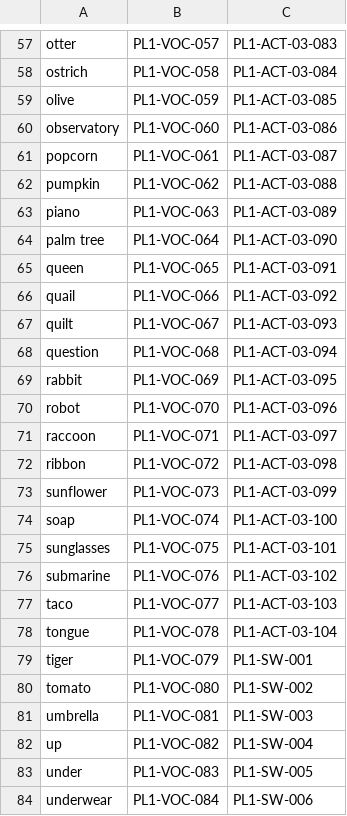
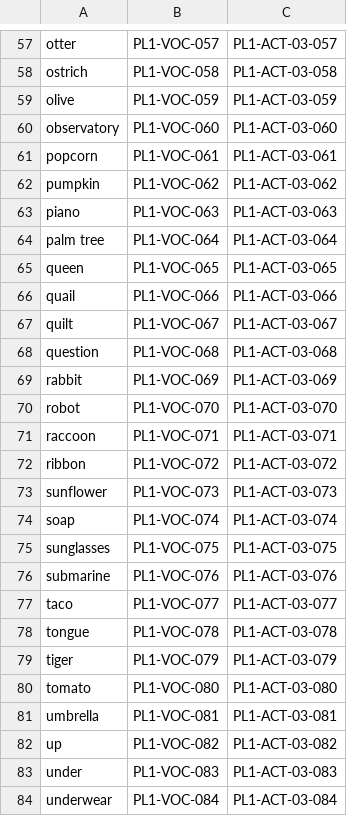
Before and after one commit to jamtalk/jamtalk, a CSV file: Assets/Resources/Words.csv, drawn as a sheet; only a part is shown, gaps mark what is left out; the diff covers the shown part only; the diff names each change by its address in the sheet, - before the commit and + after, or states it on an @@ line.

```diff
--- a/Assets/Resources/Words.csv
+++ b/Assets/Resources/Words.csv
-C57: PL1-ACT-03-083
+C57: PL1-ACT-03-057
-C58: PL1-ACT-03-084
+C58: PL1-ACT-03-058
-C59: PL1-ACT-03-085
+C59: PL1-ACT-03-059
-C60: PL1-ACT-03-086
+C60: PL1-ACT-03-060
-C61: PL1-ACT-03-087
+C61: PL1-ACT-03-061
-C62: PL1-ACT-03-088
+C62: PL1-ACT-03-062
-C63: PL1-ACT-03-089
+C63: PL1-ACT-03-063
-C64: PL1-ACT-03-090
+C64: PL1-ACT-03-064
-C65: PL1-ACT-03-091
+C65: PL1-ACT-03-065
-C66: PL1-ACT-03-092
+C66: PL1-ACT-03-066
-C67: PL1-ACT-03-093
+C67: PL1-ACT-03-067
-C68: PL1-ACT-03-094
+C68: PL1-ACT-03-068
-C69: PL1-ACT-03-095
+C69: PL1-ACT-03-069
-C70: PL1-ACT-03-096
+C70: PL1-ACT-03-070
-C71: PL1-ACT-03-097
+C71: PL1-ACT-03-071
-C72: PL1-ACT-03-098
+C72: PL1-ACT-03-072
-C73: PL1-ACT-03-099
+C73: PL1-ACT-03-073
-C74: PL1-ACT-03-100
+C74: PL1-ACT-03-074
-C75: PL1-ACT-03-101
+C75: PL1-ACT-03-075
-C76: PL1-ACT-03-102
+C76: PL1-ACT-03-076
-C77: PL1-ACT-03-103
+C77: PL1-ACT-03-077
-C78: PL1-ACT-03-104
+C78: PL1-ACT-03-078
-C79: PL1-SW-001
+C79: PL1-ACT-03-079
-C80: PL1-SW-002
+C80: PL1-ACT-03-080
-C81: PL1-SW-003
+C81: PL1-ACT-03-081
-C82: PL1-SW-004
+C82: PL1-ACT-03-082
-C83: PL1-SW-005
+C83: PL1-ACT-03-083
-C84: PL1-SW-006
+C84: PL1-ACT-03-084
```
Also changed, not shown: 76 edited cells elsewhere in this file, 27 other files.
